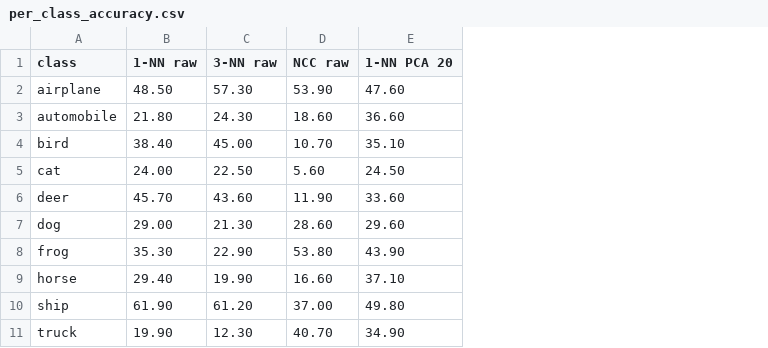
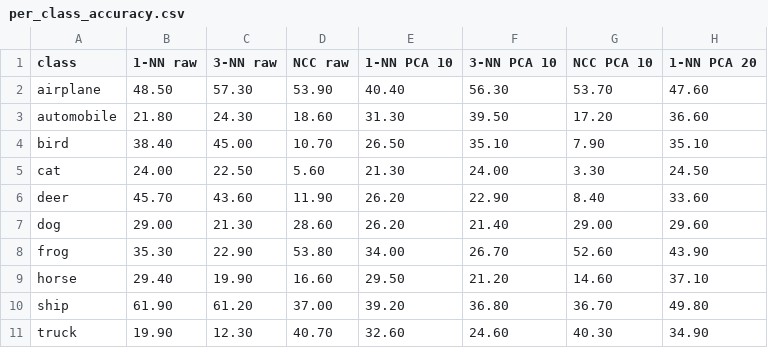
Before and after one commit to antonistsiorvas/cifar10-classifiers, a CSV file: interim/results/per_class_accuracy.csv, drawn as a sheet; only a part is shown; the diff names each change by its address in the sheet, - before the commit and + after, or states it on an @@ line.

```diff
--- a/interim/results/per_class_accuracy.csv
+++ b/interim/results/per_class_accuracy.csv
+column E (1-NN PCA 10), rows 2-11: 40.40 | 31.30 | 26.50 | 21.30 | 26.20 | 26.20 | 34.00 | 29.50 | 39.20 | 32.60
+column F (3-NN PCA 10), rows 2-11: 56.30 | 39.50 | 35.10 | 24.00 | 22.90 | 21.40 | 26.70 | 21.20 | 36.80 | 24.60
+column G (NCC PCA 10), rows 2-11: 53.70 | 17.20 | 7.90 | 3.30 | 8.40 | 29.00 | 52.60 | 14.60 | 36.70 | 40.30
```
Also changed, not shown: interim/results/examples/examples_index.csv, 5 other files.
